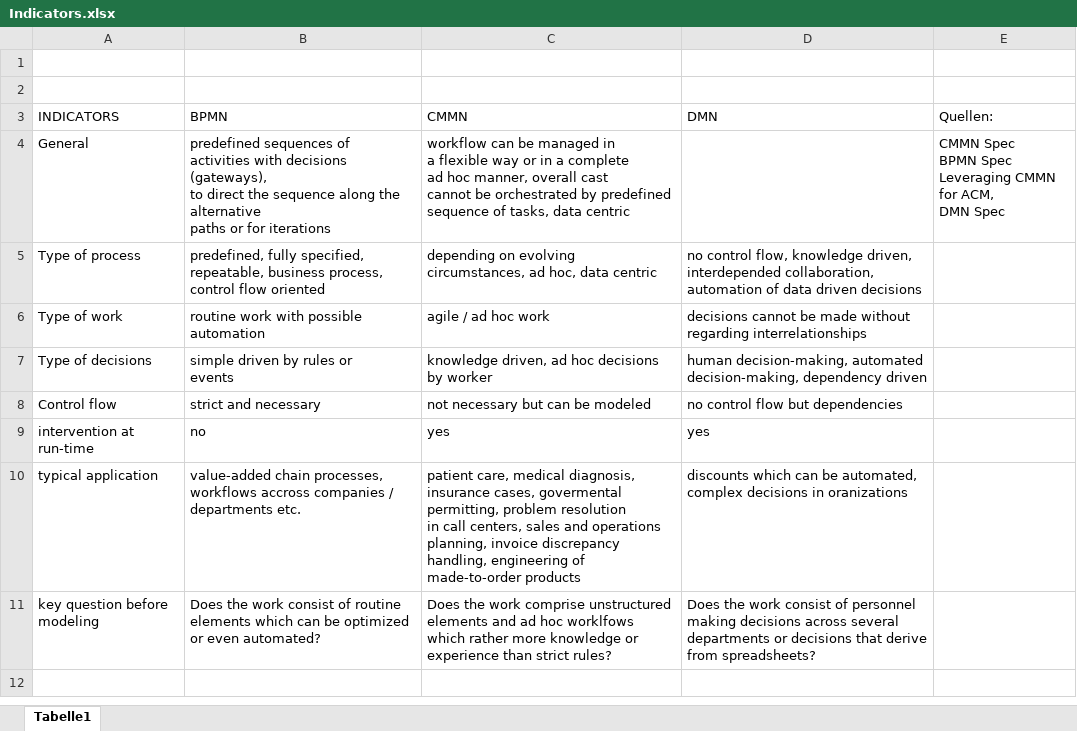
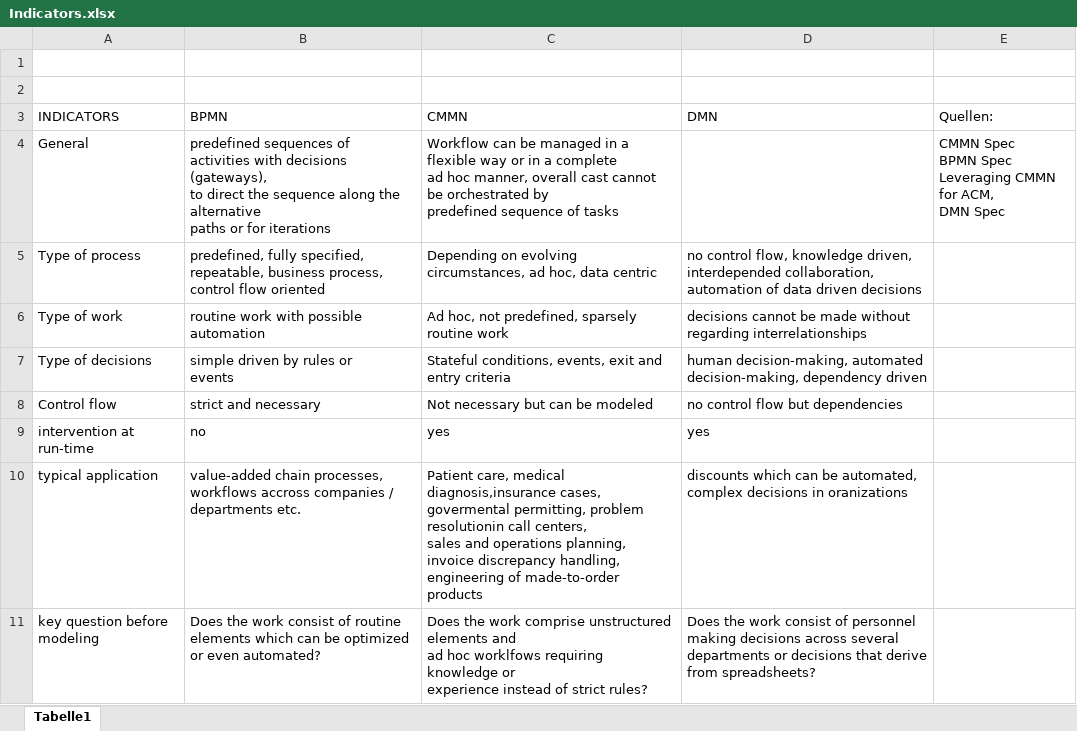
Before and after one commit to dominikger/bachelorthesis, an Excel workbook: BA_tex/tables/Indicators.xlsx, sheet Tabelle1, drawn as a sheet; values as stored, in another font and other column widths than the file's, no borders; ↵ is a line break in a cell; the diff names each change by its address in the sheet, - before the commit and + after, or states it on an @@ line.

Commit message:
Completed CMMN section
- CMMN part is complete
- not revised however

```diff
--- a/BA_tex/tables/Indicators.xlsx (sheet Tabelle1)
+++ b/BA_tex/tables/Indicators.xlsx (sheet Tabelle1)
-C4 (CMMN): workflow can be managed in ↵ a flexible way or in a complete ↵ ad hoc manner, overall cast ↵ cannot be orchestrated by predefined sequence of tasks, data centric
+C4 (CMMN): Workflow can be managed in a flexible way or in a complete ↵ ad hoc manner, overall cast cannot be orchestrated by ↵ predefined sequence of tasks
-C5 (CMMN): depending on evolving…
+C5 (CMMN): Depending on evolving…
-C6 (CMMN): agile / ad hoc work
+C6 (CMMN): Ad hoc, not predefined, sparsely routine work
-C7 (CMMN): knowledge driven, ad hoc decisions by worker
+C7 (CMMN): Stateful conditions, events, exit and entry criteria
-C8 (CMMN): not necessary but can be modeled
+C8 (CMMN): Not necessary but can be modeled
-C10 (CMMN): patient care, medical diagnosis, ↵ insurance cases, govermental ↵ permitting, problem resolution ↵ in call centers,…
+C10 (CMMN): Patient care, medical diagnosis,insurance cases, ↵ govermental permitting, problem resolutionin call centers,…
-C11 (CMMN): …hoc worklfows which rather more knowledge or experience than strict rules?
+C11 (CMMN): …hoc worklfows requiring knowledge or ↵ experience instead of strict rules?
```
Also changed, not shown: 29 other files.
